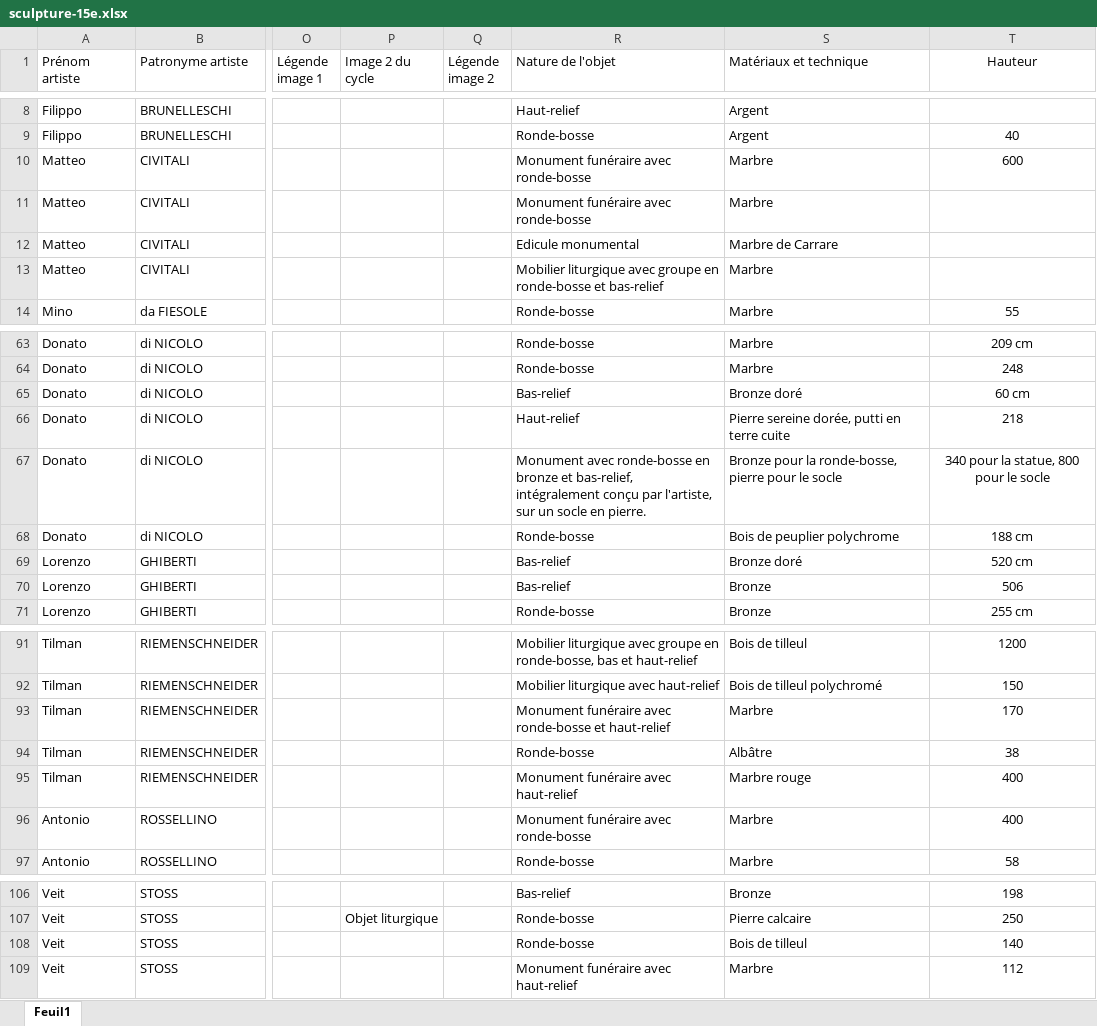
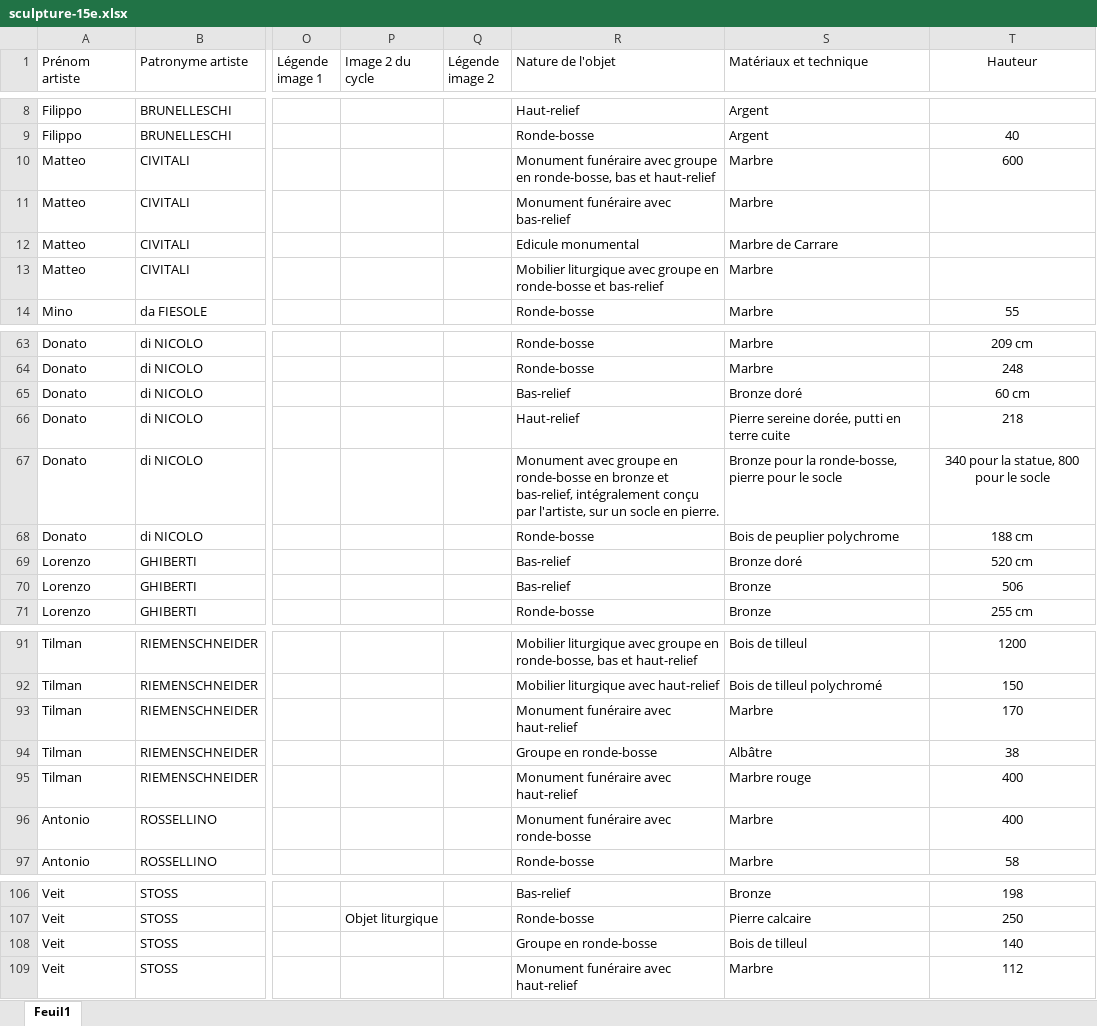
Before and after one commit to stassi-tech/art, an Excel workbook: quizzes/sculpture-15e.xlsx, sheet Feuil1, drawn as a sheet; only a part is shown, gaps mark what is left out; values as stored, in another font and other column widths than the file's, no borders; the diff names each change by its address in the sheet, - before the commit and + after, or states it on an @@ line.

```diff
--- a/quizzes/sculpture-15e.xlsx (sheet Feuil1)
+++ b/quizzes/sculpture-15e.xlsx (sheet Feuil1)
-R10 (Nature de l'objet): …funéraire avec ronde-bosse
+R10 (Nature de l'objet): …funéraire avec groupe en ronde-bosse, bas et haut-relief
-R11 (Nature de l'objet): Monument funéraire avec ronde-bosse
+R11 (Nature de l'objet): Monument funéraire avec bas-relief
-R67 (Nature de l'objet): Monument avec ronde-bosse en…
+R67 (Nature de l'objet): Monument avec groupe en ronde-bosse en…
-R93 (Nature de l'objet): Monument funéraire avec ronde-bosse et haut-relief
+R93 (Nature de l'objet): Monument funéraire avec haut-relief
-R94 (Nature de l'objet): Ronde-bosse
+R94 (Nature de l'objet): Groupe en ronde-bosse
-R108 (Nature de l'objet): Ronde-bosse
+R108 (Nature de l'objet): Groupe en ronde-bosse
```
Also changed, not shown: quizzes/sculpture-16e.xlsx, quizzes/sculpture-17e.xlsx, 2 other files.
